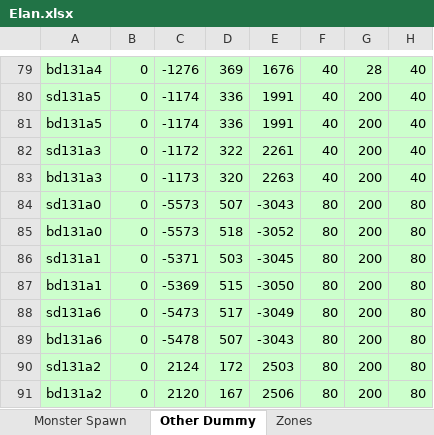
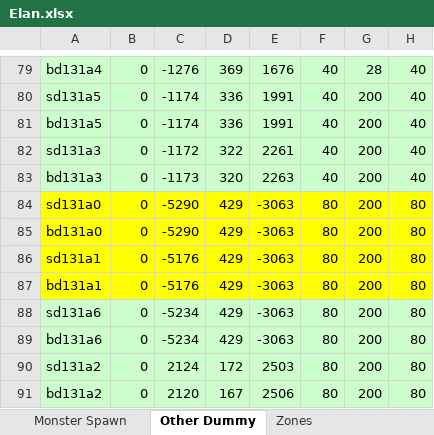
Before and after one commit to juangraydev/nexus-database, an Excel workbook: gu_in/Map.edf/Elan.xlsx, sheet Other Dummy, drawn as a sheet; only a part is shown, gaps mark what is left out; values as stored, in another font and other column widths than the file's, no borders; the diff names each change by its address in the sheet, - before the commit and + after, or states it on an @@ line.

Commit message:
elan buffer

```diff
--- a/gu_in/Map.edf/Elan.xlsx (sheet Other Dummy)
+++ b/gu_in/Map.edf/Elan.xlsx (sheet Other Dummy)
-A84:H87 fill: #CCFFCC
+A84:H87 fill: #FFFF00
-C84:C85: -5573
+C84:C85: -5290
-D84: 507
+D84: 429
-E84: -3043
+E84: -3063
-D85: 518
+D85: 429
-E85: -3052
+E85: -3063
-C86: -5371
+C86: -5176
-D86: 503
+D86: 429
-E86: -3045
+E86: -3063
-C87: -5369
+C87: -5176
-D87: 515
+D87: 429
-E87: -3050
+E87: -3063
-C88: -5473
+C88: -5234
-D88: 517
+D88: 429
-E88: -3049
+E88: -3063
-C89: -5478
+C89: -5234
-D89: 507
+D89: 429
-E89: -3043
+E89: -3063
```
